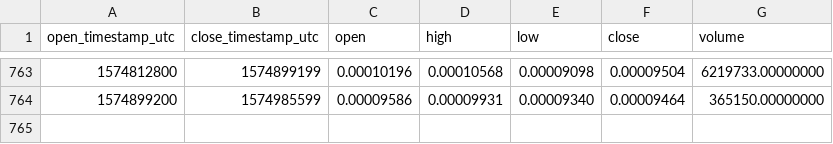
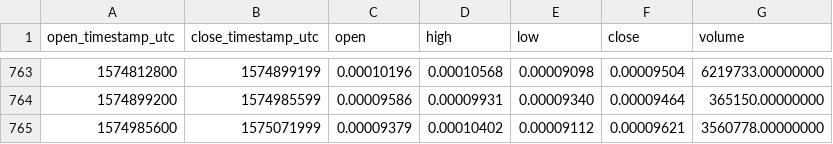
Before and after one commit to cryptobigbro/binance-REQETH, a CSV file: binance-REQETH-1d.csv, drawn as a sheet; only a part is shown, gaps mark what is left out.

Commit message:
Update OHLCV data.

```diff
--- a/binance-REQETH-1d.csv
+++ b/binance-REQETH-1d.csv
@@ -764 +764,2 @@ open_timestamp_utc,close_timestamp_utc,open,high,low,close,volume
 1574899200,1574985599,0.00009586,0.00009931,0.00009340,0.00009464,365150.00000000
+1574985600,1575071999,0.00009379,0.00010402,0.00009112,0.00009621,3560778.00000000
```
Also changed, not shown: 1 other file.
